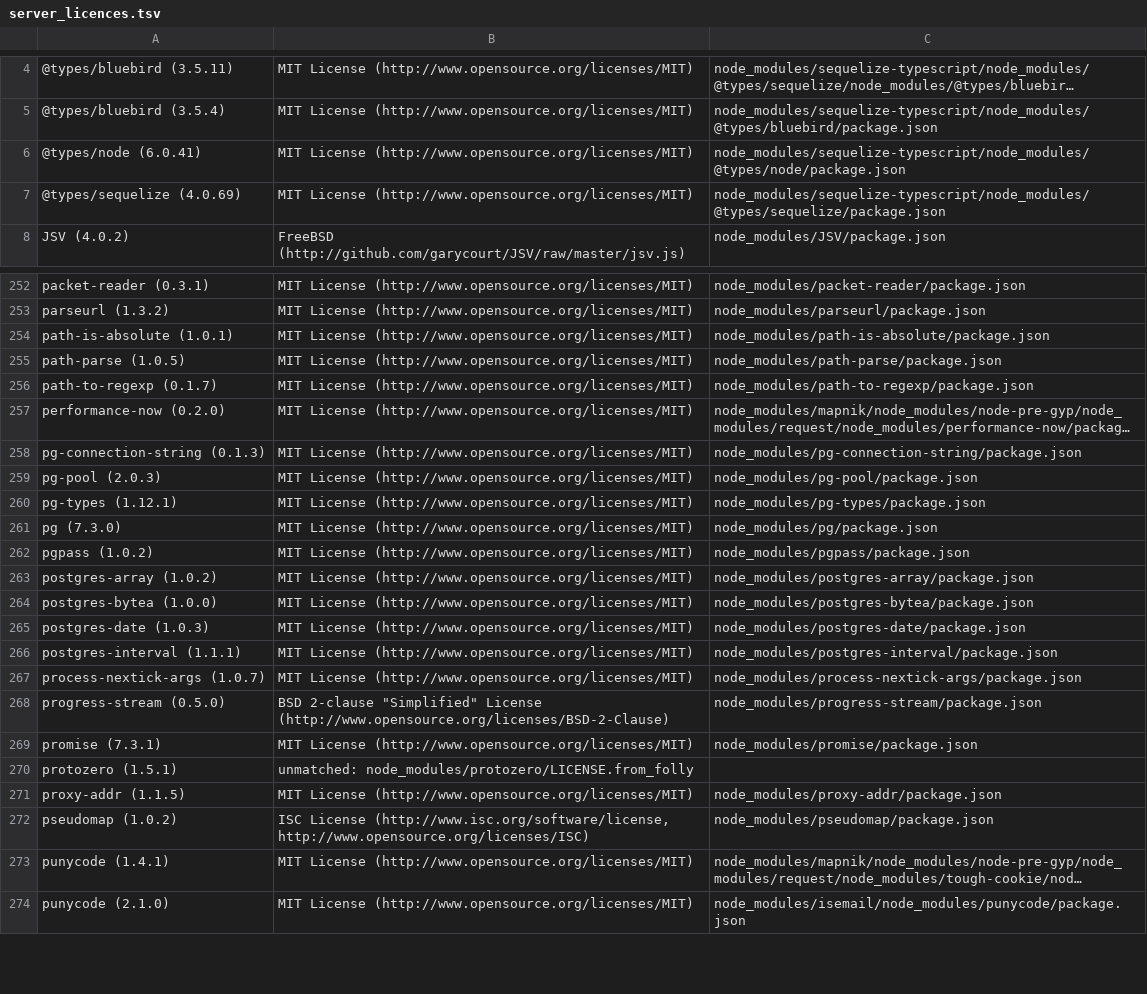
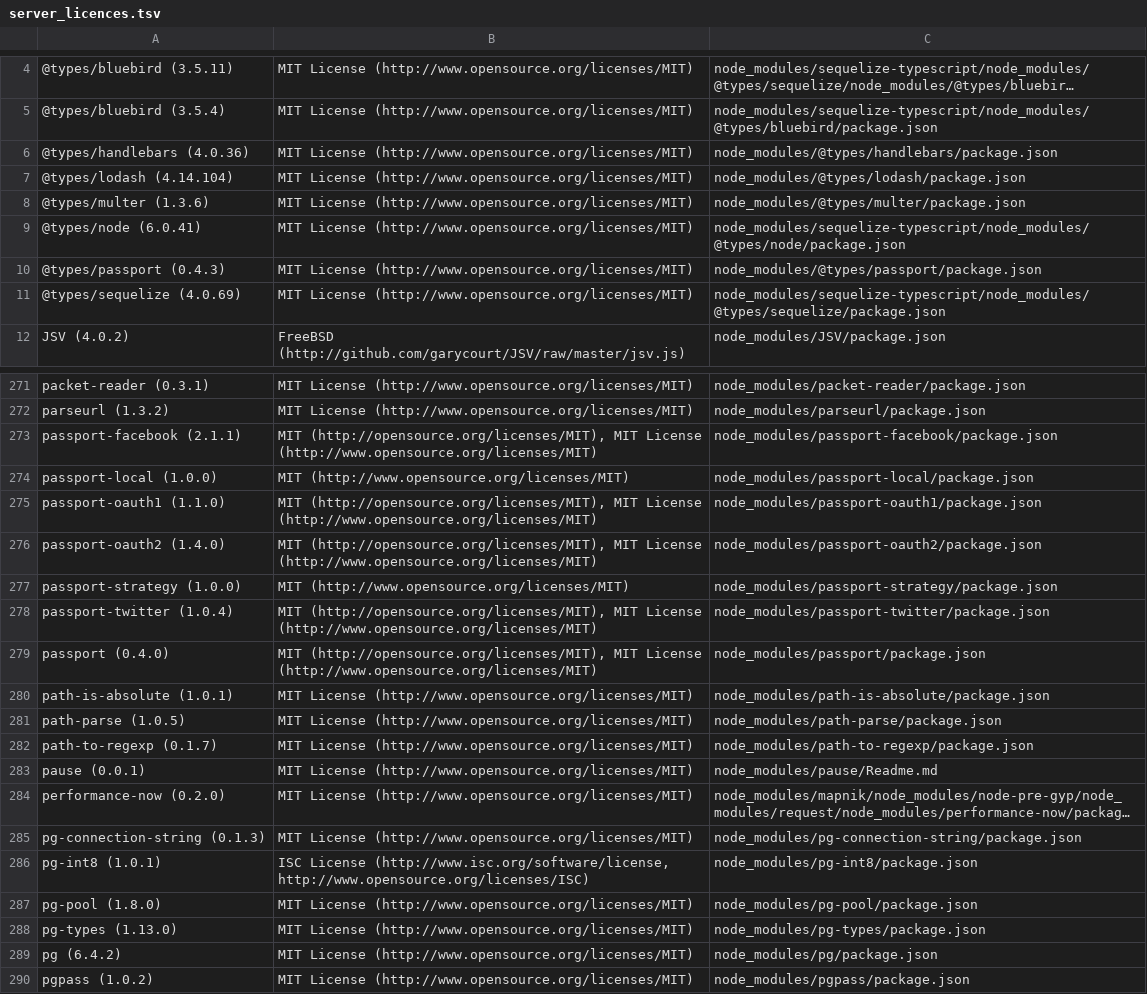
Before and after one commit to ConnectedPlacesCatapult/TomboloVisualisationSuite, a TSV file: server_licences.tsv, drawn as a sheet; only a part is shown, gaps mark what is left out; the shorter side is filled out with more unchanged rows; long unchanged cells end in …; addresses are those after the commit; the diff covers the shown part only; the diff names each change by its address in the sheet, - before the commit and + after, or states it on an @@ line.

```diff
--- a/server_licences.tsv
+++ b/server_licences.tsv
+row 6: @types/handlebars (4.0.36) | MIT License (http://www.opensource.org/licenses/MIT) | node_modules/@types/handlebars/package.json
+row 7: @types/lodash (4.14.104) | MIT License (http://www.opensource.org/licenses/MIT) | node_modules/@types/lodash/package.json
+row 8: @types/multer (1.3.6) | MIT License (http://www.opensource.org/licenses/MIT) | node_modules/@types/multer/package.json
+row 10: @types/passport (0.4.3) | MIT License (http://www.opensource.org/licenses/MIT) | node_modules/@types/passport/package.json
+row 273: passport-facebook (2.1.1) | MIT (http://opensource.org/licenses/MIT), MIT License (http://www.opensource.org/licenses/MIT) | node_modules/passport-facebook/package.json
+row 274: passport-local (1.0.0) | MIT (http://www.opensource.org/licenses/MIT) | node_modules/passport-local/package.json
+row 275: passport-oauth1 (1.1.0) | MIT (http://opensource.org/licenses/MIT), MIT License (http://www.opensource.org/licenses/MIT) | node_modules/passport-oauth1/package.json
+row 276: passport-oauth2 (1.4.0) | MIT (http://opensource.org/licenses/MIT), MIT License (http://www.opensource.org/licenses/MIT) | node_modules/passport-oauth2/package.json
+row 277: passport-strategy (1.0.0) | MIT (http://www.opensource.org/licenses/MIT) | node_modules/passport-strategy/package.json
+row 278: passport-twitter (1.0.4) | MIT (http://opensource.org/licenses/MIT), MIT License (http://www.opensource.org/licenses/MIT) | node_modules/passport-twitter/package.json
+row 279: passport (0.4.0) | MIT (http://opensource.org/licenses/MIT), MIT License (http://www.opensource.org/licenses/MIT) | node_modules/passport/package.json
+row 283: pause (0.0.1) | MIT License (http://www.opensource.org/licenses/MIT) | node_modules/pause/Readme.md
+row 286: pg-int8 (1.0.1) | ISC License (http://www.isc.org/software/license, http://www.opensource.org/licenses/ISC) | node_modules/pg-int8/package.json
-A287: pg-pool (2.0.3)
+A287: pg-pool (1.8.0)
-A288: pg-types (1.12.1)
+A288: pg-types (1.13.0)
-A289: pg (7.3.0)
+A289: pg (6.4.2)
```
Also changed, not shown: 23 added rows and 7 edited cells elsewhere in this file, client/client_licences.tsv.
